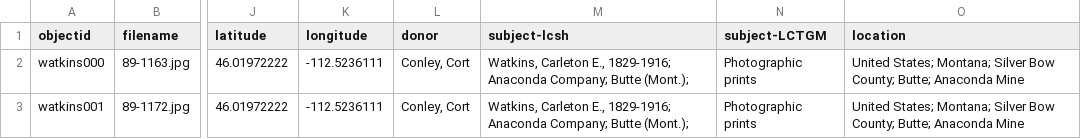
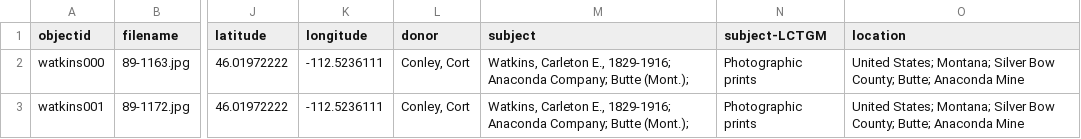
Before and after one commit to kxuidaho/kx-collection, a CSV file: _data/practicemetadata.csv, drawn as a sheet; only a part is shown, gaps mark what is left out; the diff names each change by its address in the sheet, - before the commit and + after, or states it on an @@ line.

Commit message:
delete "lcsh" to only "subject"

```diff
--- a/_data/practicemetadata.csv
+++ b/_data/practicemetadata.csv
-M1: subject-lcsh
+M1: subject
```
